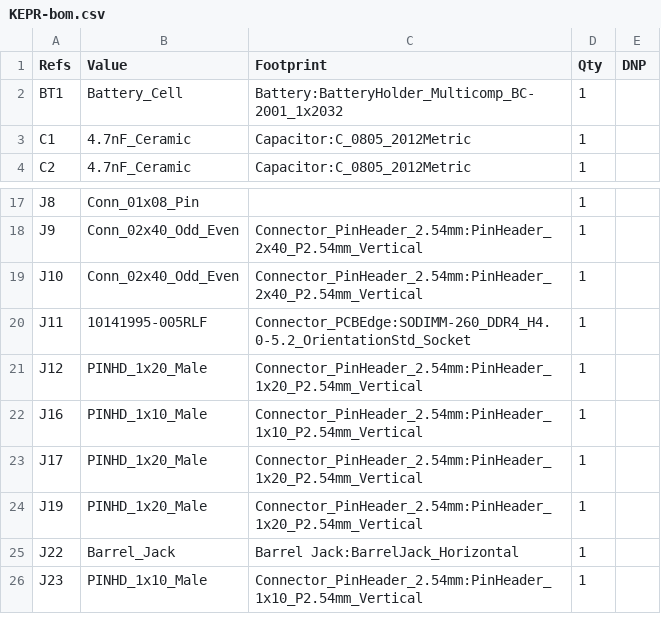
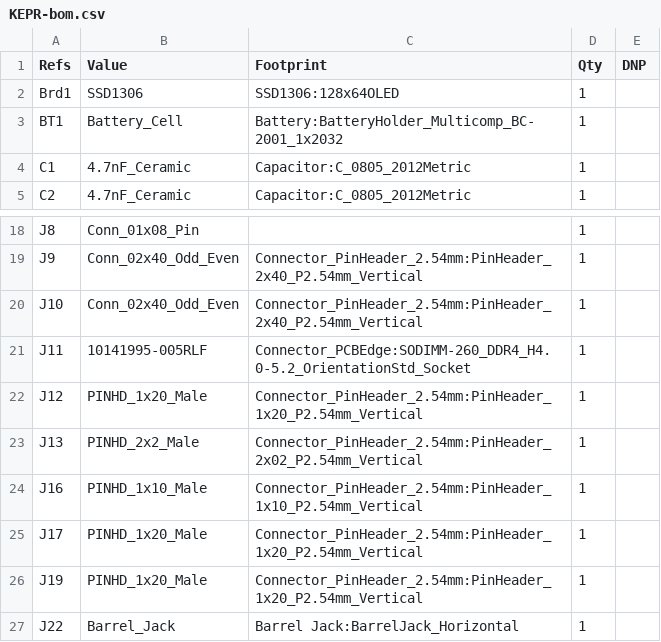
Before and after one commit to RapportTecnologia/kit-de-prototipacao-educacional-e-engenharia, a CSV file: docs/assets/bom/KEPR-bom.csv, drawn as a sheet; only a part is shown, gaps mark what is left out; the shorter side is filled out with more unchanged rows.

```diff
--- a/docs/assets/bom/KEPR-bom.csv
+++ b/docs/assets/bom/KEPR-bom.csv
@@ -1,2 +1,3 @@
 "Refs","Value","Footprint","Qty","DNP"
+"Brd1","SSD1306","SSD1306:128x64OLED","1",""
 "BT1","Battery_Cell","Battery:BatteryHolder_Multicomp_BC-2001_1x2032","1",""
@@ -21,2 +22,3 @@
 "J12","PINHD_1x20_Male","Connector_PinHeader_2.54mm:PinHeader_1x20_P2.54mm_Vertical","1",""
+"J13","PINHD_2x2_Male","Connector_PinHeader_2.54mm:PinHeader_2x02_P2.54mm_Vertical","1",""
 "J16","PINHD_1x10_Male","Connector_PinHeader_2.54mm:PinHeader_1x10_P2.54mm_Vertical","1",""
```
Also changed, not shown: docs/assets/bom/ALL-bom.csv, 29 other files.
